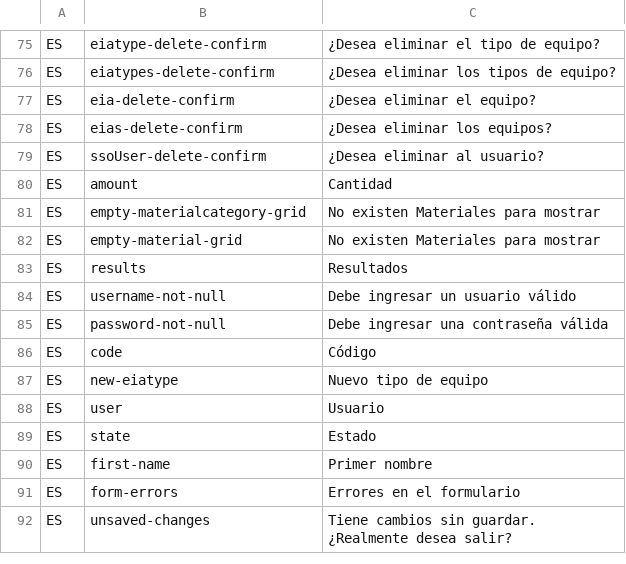
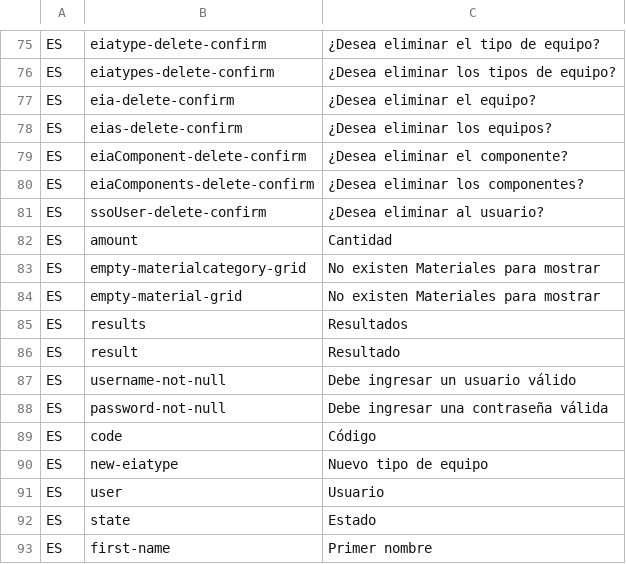
Before and after one commit to idbcgroup/GMH, a CSV file: ejb/src/main/resources/uistrings.csv, drawn as a sheet; only a part is shown, gaps mark what is left out; the shorter side is filled out with more unchanged rows.

Commit message:
agregando ventana de confirmacion pra eliminar componentes de equipos

```diff
--- a/ejb/src/main/resources/uistrings.csv
+++ b/ejb/src/main/resources/uistrings.csv
@@ -78,2 +78,4 @@ ES,eia-delete-confirm,¿Desea eliminar el equipo?
 ES,eias-delete-confirm,¿Desea eliminar los equipos?
+ES,eiaComponent-delete-confirm,¿Desea eliminar el componente?
+ES,eiaComponents-delete-confirm,¿Desea eliminar los componentes?
 ES,ssoUser-delete-confirm,¿Desea eliminar al usuario?
@@ -83,2 +85,3 @@ ES,empty-material-grid,No existen Materiales para mostrar
 ES,results,Resultados
+ES,result,Resultado
 ES,username-not-null,Debe ingresar un usuario válido
```
Also changed, not shown: 5 other files.
